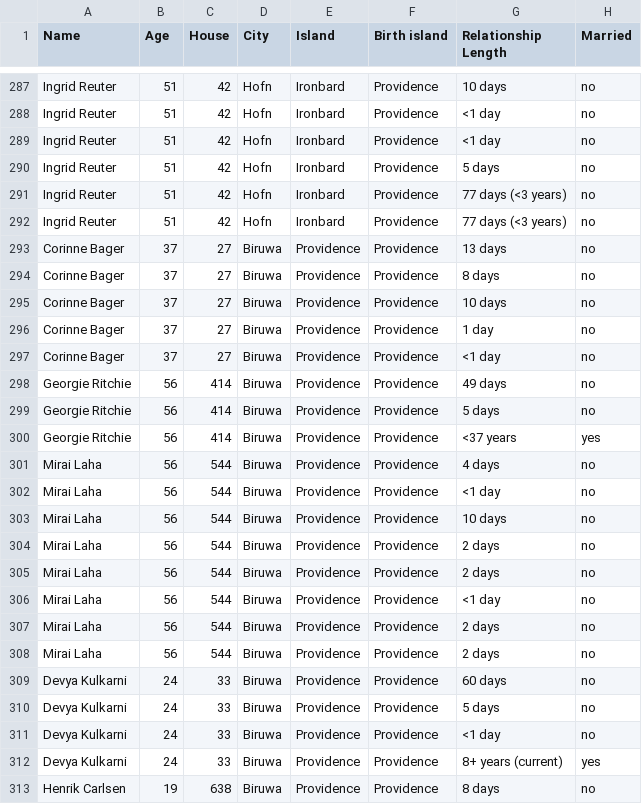
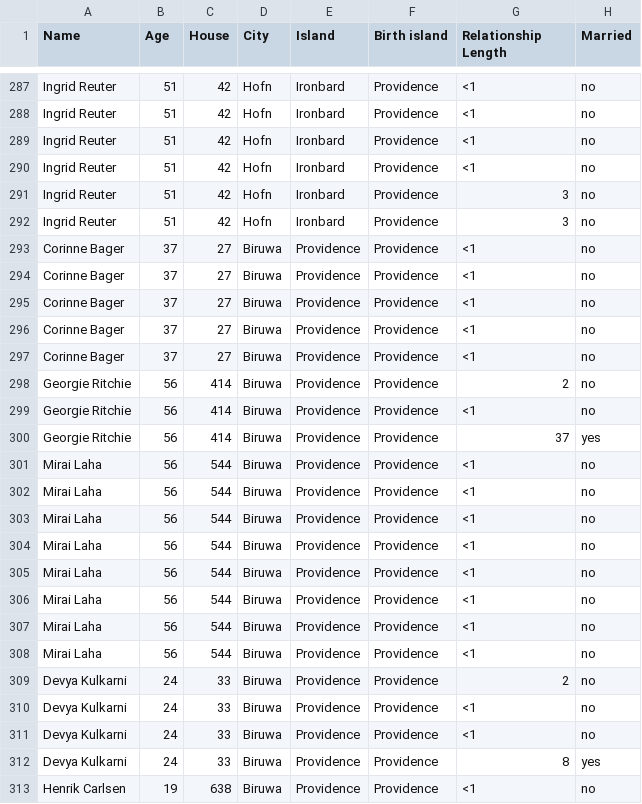
Before and after one commit to pepperwang197/islander-relationships, a CSV file: data/main_sheet.csv, drawn as a sheet; only a part is shown, gaps mark what is left out; the diff covers the shown part only; the diff names each change by its address in the sheet, - before the commit and + after, or states it on an @@ line.

```diff
--- a/data/main_sheet.csv
+++ b/data/main_sheet.csv
-G287 (Relationship Length): 10 days
+G287 (Relationship Length): <1
-G288:G289 (Relationship Length): <1 day
+G288:G289 (Relationship Length): <1
-G290 (Relationship Length): 5 days
+G290 (Relationship Length): <1
-G291:G292 (Relationship Length): 77 days (<3 years)
+G291:G292 (Relationship Length): 3
-G293 (Relationship Length): 13 days
+G293 (Relationship Length): <1
-G294 (Relationship Length): 8 days
+G294 (Relationship Length): <1
-G295 (Relationship Length): 10 days
+G295 (Relationship Length): <1
-G296 (Relationship Length): 1 day
+G296 (Relationship Length): <1
-G297 (Relationship Length): <1 day
+G297 (Relationship Length): <1
-G298 (Relationship Length): 49 days
+G298 (Relationship Length): 2
-G299 (Relationship Length): 5 days
+G299 (Relationship Length): <1
-G300 (Relationship Length): <37 years
+G300 (Relationship Length): 37
-G301 (Relationship Length): 4 days
+G301 (Relationship Length): <1
-G302 (Relationship Length): <1 day
+G302 (Relationship Length): <1
-G303 (Relationship Length): 10 days
+G303 (Relationship Length): <1
-G304:G305 (Relationship Length): 2 days
+G304:G305 (Relationship Length): <1
-G306 (Relationship Length): <1 day
+G306 (Relationship Length): <1
-G307:G308 (Relationship Length): 2 days
+G307:G308 (Relationship Length): <1
-G309 (Relationship Length): 60 days
+G309 (Relationship Length): 2
-G310 (Relationship Length): 5 days
+G310 (Relationship Length): <1
-G311 (Relationship Length): <1 day
+G311 (Relationship Length): <1
-G312 (Relationship Length): 8+ years (current)
+G312 (Relationship Length): 8
-G313 (Relationship Length): 8 days
+G313 (Relationship Length): <1
```
Also changed, not shown: 100 edited cells elsewhere in this file, 16 other files.
